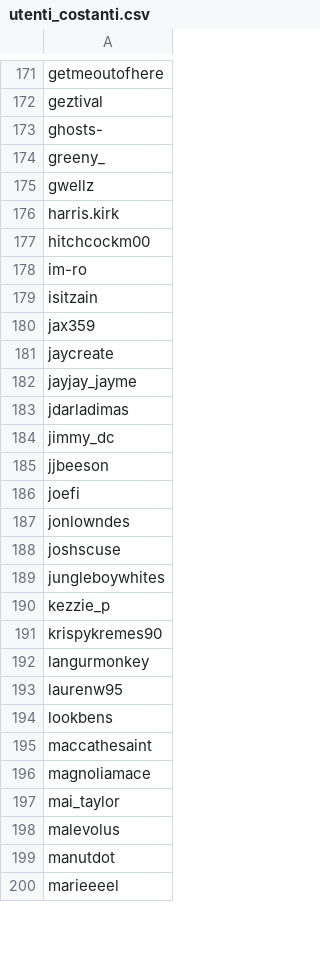
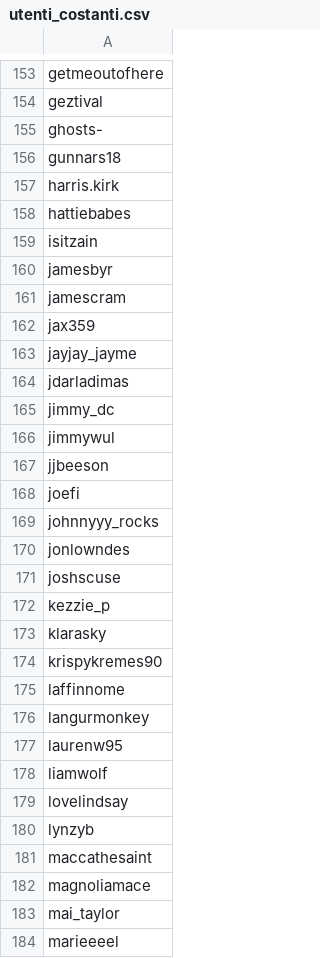
Before and after one commit to lele92/DM_lastFM, a CSV file: OUTPUT/muse/utenti_costanti.csv, drawn as a sheet; only a part is shown, gaps mark what is left out; the diff covers the shown part only.

```diff
--- a/OUTPUT/muse/utenti_costanti.csv
+++ b/OUTPUT/muse/utenti_costanti.csv
@@ -173,10 +155,9 @@
 "ghosts-"
-"greeny_"
-"gwellz"
+"gunnars18"
 "harris.kirk"
-"hitchcockm00"
-"im-ro"
+"hattiebabes"
 "isitzain"
+"jamesbyr"
+"jamescram"
 "jax359"
-"jaycreate"
 "jayjay_jayme"
@@ -184,12 +165,17 @@
 "jimmy_dc"
+"jimmywul"
 "jjbeeson"
 "joefi"
+"johnnyyy_rocks"
 "jonlowndes"
 "joshscuse"
-"jungleboywhites"
 "kezzie_p"
+"klarasky"
 "krispykremes90"
+"laffinnome"
 "langurmonkey"
 "laurenw95"
-"lookbens"
+"liamwolf"
+"lovelindsay"
+"lynzyb"
 "maccathesaint"
@@ -197,4 +183,2 @@
 "mai_taylor"
-"malevolus"
-"manutdot"
 "marieeeel"
```
Also changed, not shown: 23 added rows, 55 removed rows and 38 edited cells elsewhere in this file.
